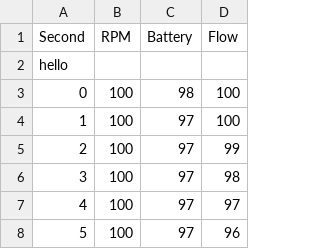
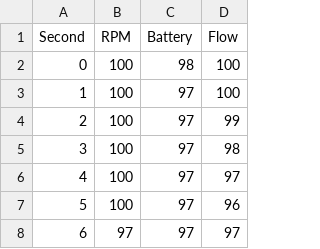
Before and after one commit to Affinity-App/Affinity-App, a CSV file: cardiacengineering_app/python/csv/data_1.csv, drawn as a sheet; only a part is shown; the shorter side is filled out with more unchanged rows.

Commit message:
reverse change

```diff
--- a/cardiacengineering_app/python/csv/data_1.csv
+++ b/cardiacengineering_app/python/csv/data_1.csv
@@ -1,3 +1,2 @@
 Second,RPM,Battery,Flow
-hello
 0,100,98,100
```
